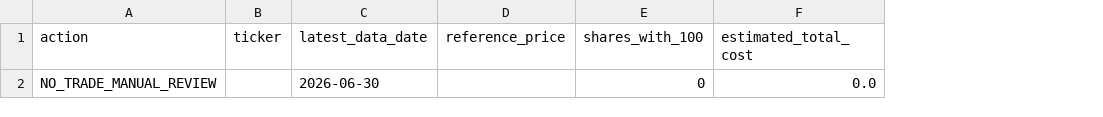
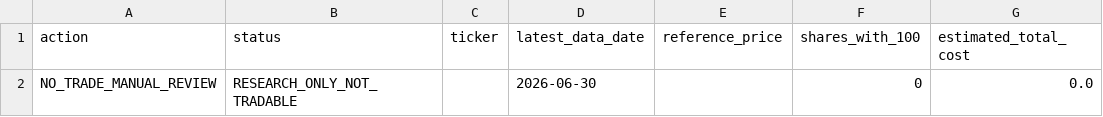
Before and after one commit to dchan88614-cmyk/phoenix-alphalab, a CSV file: data/reports/nano_daily_scan.csv, drawn as a sheet; only a part is shown; the diff names each change by its address in the sheet, - before the commit and + after, or states it on an @@ line.

Commit message:
Freeze Candidate 34 daily scan rules

```diff
--- a/data/reports/nano_daily_scan.csv
+++ b/data/reports/nano_daily_scan.csv
+column B (status), row 2: RESEARCH_ONLY_NOT_TRADABLE
```
Also changed, not shown: 6 other files.
